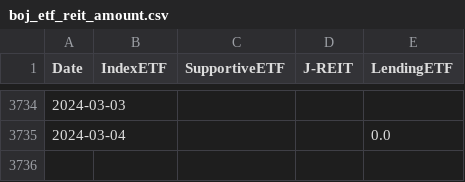
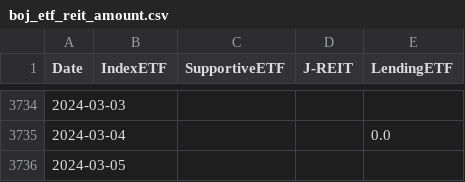
Before and after one commit to ki-chi/boj-etf-purchase, a CSV file: data/processed/boj_etf_reit_amount.csv, drawn as a sheet; only a part is shown, gaps mark what is left out; the diff names each change by its address in the sheet, - before the commit and + after, or states it on an @@ line.

Commit message:
Update data

```diff
--- a/data/processed/boj_etf_reit_amount.csv
+++ b/data/processed/boj_etf_reit_amount.csv
+row 3736: 2024-03-05
```
Also changed, not shown: 1 other file.
